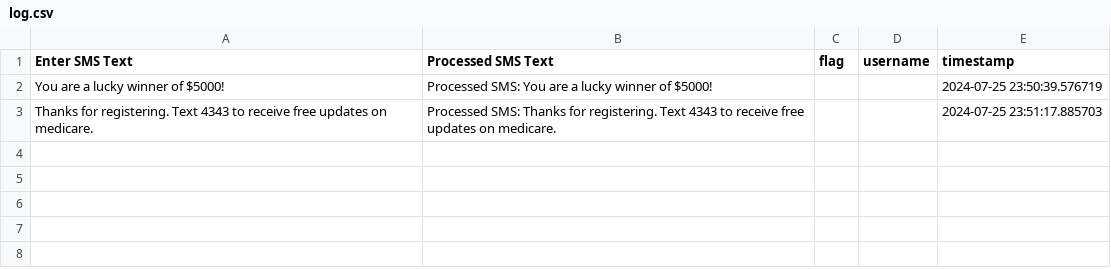
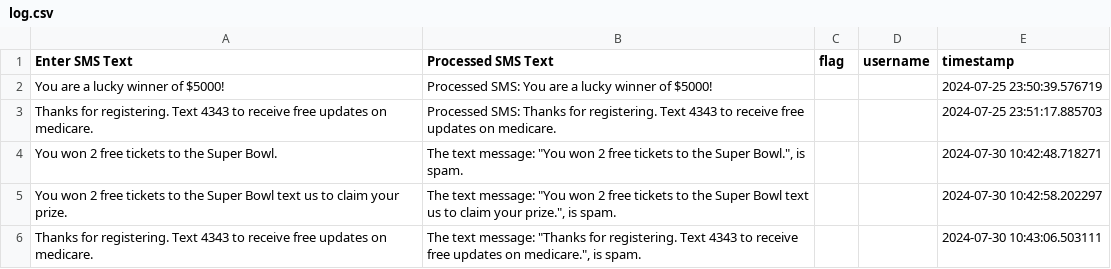
Before and after one commit to jmarihawkins/sms_spam_detector, a CSV file: flagged/log.csv, drawn as a sheet; the diff names each change by its address in the sheet, - before the commit and + after, or states it on an @@ line.

Commit message:
Updated 'gradio_sms_text_classification.ipynb'

```diff
--- a/flagged/log.csv
+++ b/flagged/log.csv
+row 4: You won 2 free tickets to the Super Bowl. | The text message: "You won 2 free tickets to the Super Bowl.", is spam. |  |  | 2024-07-30 10:42:48.718271
+row 5: You won 2 free tickets to the Super Bowl text us to claim your prize. | The text message: "You won 2 free tickets to the Super Bowl text us to claim your prize.", is spam. |  |  | 2024-07-30 10:42:58.202297
+row 6: Thanks for registering. Text 4343 to receive free updates on medicare. | The text message: "Thanks for registering. Text 4343 to receive free updates on medicare.", is spam. |  |  | 2024-07-30 10:43:06.503111
```
Also changed, not shown: 1 other file.
